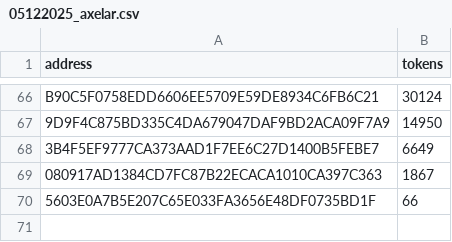
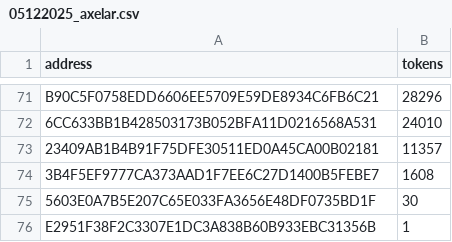
Before and after one commit to datachain-uit/DESW-Dynamic_Exponential_Stake_Weighting, a CSV file: analysis_chains/data/05122025_axelar.csv, drawn as a sheet; only a part is shown, gaps mark what is left out; removed rows and columns are numbered as before the commit, all else as after; the diff covers the shown part only; the diff names each change by its address in the sheet, - before the commit and + after, or states it on an @@ line.

Commit message:
Data update: 2025-05-12

```diff
--- a/analysis_chains/data/05122025_axelar.csv
+++ b/analysis_chains/data/05122025_axelar.csv
-B71 (tokens): 30124
+B71 (tokens): 28296
-row 67: 9D9F4C875BD335C4DA679047DAF9BD2ACA09F7A9 | 14950
+row 72: 6CC633BB1B428503173B052BFA11D0216568A531 | 24010
+row 73: 23409AB1B4B91F75DFE30511ED0A45CA00B02181 | 11357
-B74 (tokens): 6649
+B74 (tokens): 1608
-row 69: 080917AD1384CD7FC87B22ECACA1010CA397C363 | 1867
-B75 (tokens): 66
+B75 (tokens): 30
+row 76: E2951F38F2C3307E1DC3A838B60B933EBC31356B | 1
```
Also changed, not shown: 38 added rows, 33 removed rows and 31 edited cells elsewhere in this file, analysis_chains/data/05122025_aptos.csv, analysis_chains/data/05122025_celestia.csv, 4 other files.
